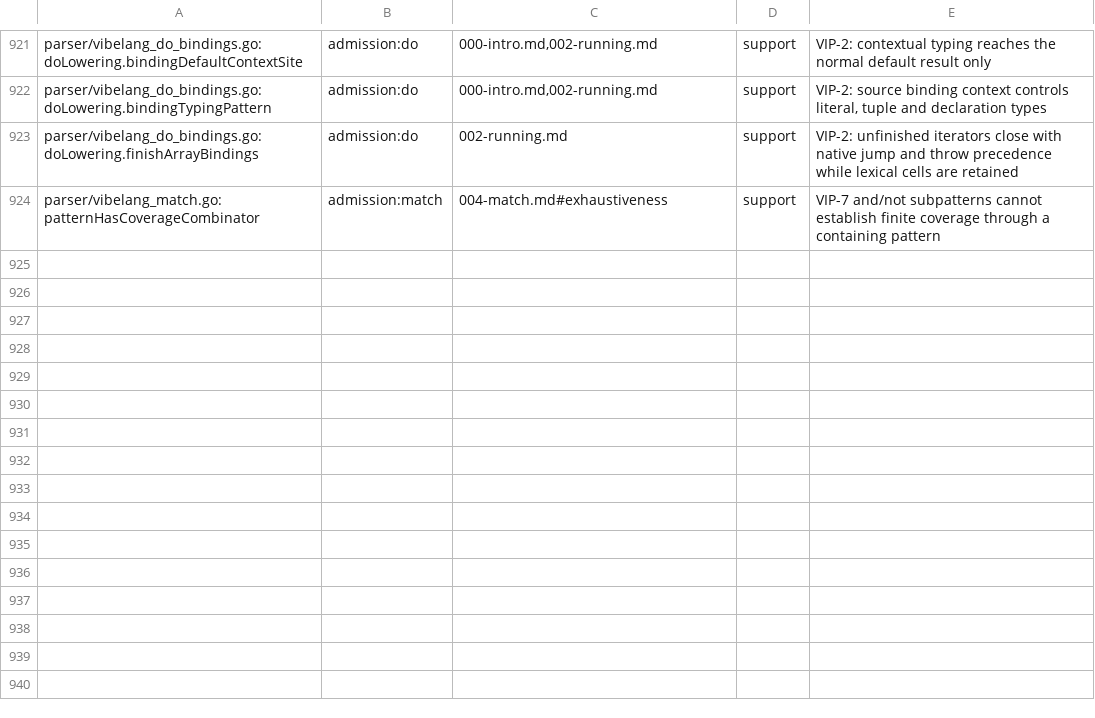
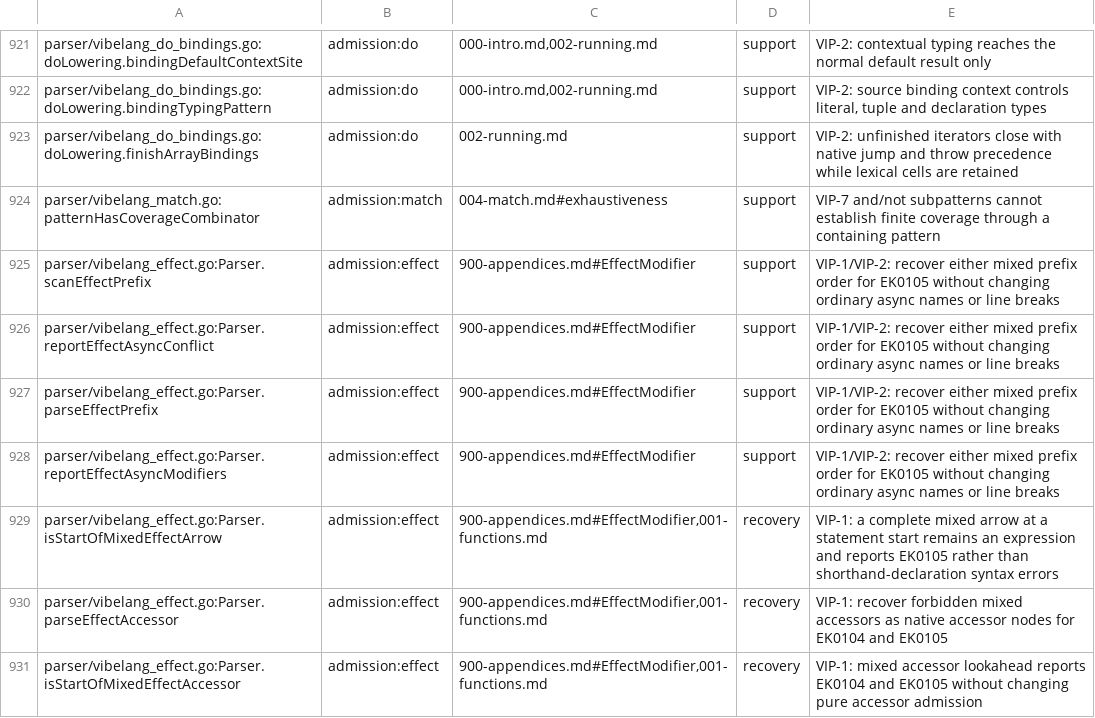
Before and after one commit to smithersai/vibelang, a TSV file: docs/design/registry/grammar-admission.tsv, drawn as a sheet; only a part is shown, gaps mark what is left out; the diff names each change by its address in the sheet, - before the commit and + after, or states it on an @@ line.

Commit message:
fix(parser): diagnose conflicting async and effect prefixes
VIP-1/VIP-2 require EK0105 for either mixed prefix order on functions and blocks. Recover complete mixed heads before shorthand parsing, retain contextual names and line breaks, diagnose mixed accessors with EK0104/EK0105, and cover exactly the written modifiers.

Offer either function repair in the editor. --fix removes effect from functions to preserve their previously emitted native Promise API, and removes async from blocks. Baseline and migrated functions/class/object methods return 7/11/13 as Promises and emit byte-identical declarations. The async .ts twin with tsc 5.9.3 and Effect 4.1.0 exits 0 with no diagnostics; the mixed VibeLang form has no TypeScript twin (VIP-1).

The regression fails in all 72 combinations on unmodified vibe e9c97fb947e9. Focused parser/editor/migration tests, vet, quoted/keyed fuzz seeds and ten native cases pass. FuzzEffectAsyncConflict: 195831 executions / four new interesting inputs / exit 0. Rebased onto 0884d34053b8, reran parser regressions and the real CLI migration case, and regenerated docs/forms. E2E and all twelve examples pass. Broad release validation remains red; exact receipts are in the lane report.

Include release notes, the affected guide, generated pages and token counts, keyed corpus, resolved pending entries and reviewed source-position records. Migration census: zero production/example mixed-prefix candidates across 2454 tracked VibeLang source files and zero literal candidates in five pinned migration snapshots.

```diff
--- a/docs/design/registry/grammar-admission.tsv
+++ b/docs/design/registry/grammar-admission.tsv
+row 925: parser/vibelang_effect.go:Parser.scanEffectPrefix | admission:effect | 900-appendices.md#EffectModifier | support | VIP-1/VIP-2: recover either mixed prefix order for EK0105 without changing ordinary async names or line breaks
+row 926: parser/vibelang_effect.go:Parser.reportEffectAsyncConflict | admission:effect | 900-appendices.md#EffectModifier | support | VIP-1/VIP-2: recover either mixed prefix order for EK0105 without changing ordinary async names or line breaks
+row 927: parser/vibelang_effect.go:Parser.parseEffectPrefix | admission:effect | 900-appendices.md#EffectModifier | support | VIP-1/VIP-2: recover either mixed prefix order for EK0105 without changing ordinary async names or line breaks
+row 928: parser/vibelang_effect.go:Parser.reportEffectAsyncModifiers | admission:effect | 900-appendices.md#EffectModifier | support | VIP-1/VIP-2: recover either mixed prefix order for EK0105 without changing ordinary async names or line breaks
+row 929: parser/vibelang_effect.go:Parser.isStartOfMixedEffectArrow | admission:effect | 900-appendices.md#EffectModifier,001-functions.md | recovery | VIP-1: a complete mixed arrow at a statement start remains an expression and reports EK0105 rather than shorthand-declaration syntax errors
+row 930: parser/vibelang_effect.go:Parser.parseEffectAccessor | admission:effect | 900-appendices.md#EffectModifier,001-functions.md | recovery | VIP-1: recover forbidden mixed accessors as native accessor nodes for EK0104 and EK0105
+row 931: parser/vibelang_effect.go:Parser.isStartOfMixedEffectAccessor | admission:effect | 900-appendices.md#EffectModifier,001-functions.md | recovery | VIP-1: mixed accessor lookahead reports EK0104 and EK0105 without changing pure accessor admission
```
Also changed, not shown: 45 other files.
